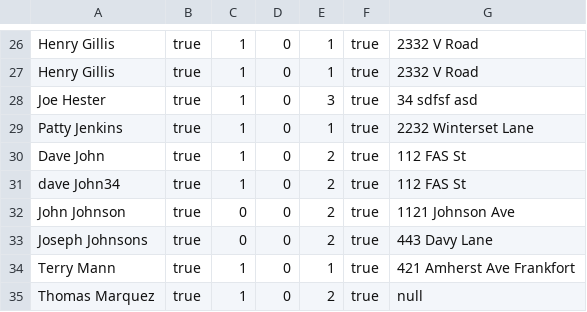
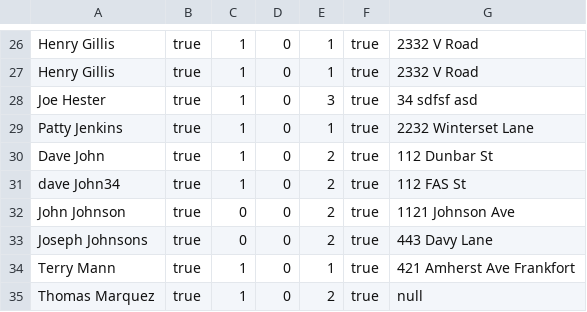
Before and after one commit to swillNMSU/NullPointers, a CSV file: src/testReset.csv, drawn as a sheet; only a part is shown, gaps mark what is left out; the diff covers the shown part only.

```diff
--- a/src/testReset.csv
+++ b/src/testReset.csv
@@ -29,3 +29,3 @@ Joe Hester,true,1,0,3,true,34 sdfsf asd
 Patty Jenkins,true,1,0,1,true,2232 Winterset Lane
-Dave John,true,1,0,2,true,112 FAS St
+Dave John,true,1,0,2,true,112 Dunbar St
 dave John34,true,1,0,2,true,112 FAS St
```
Also changed, not shown: 7 moved rows and 1 edited cell elsewhere in this file, 2 other files.
